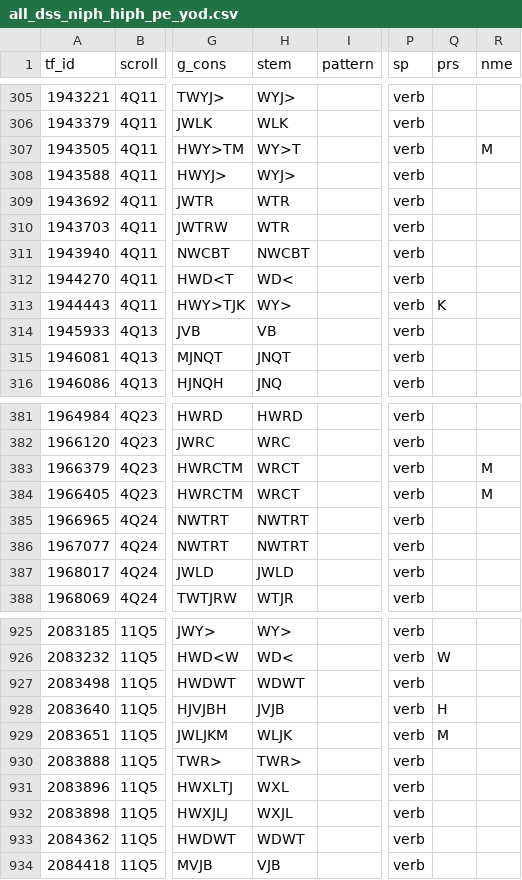
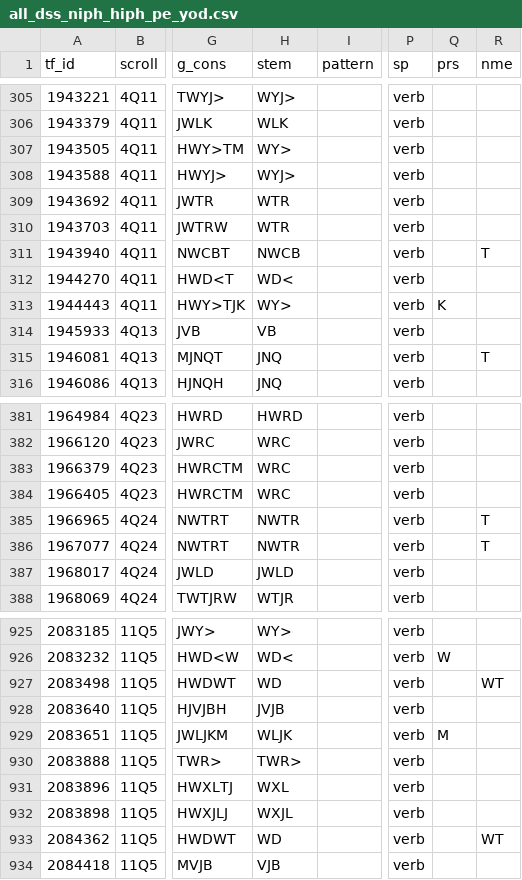
Before and after one commit to MartijnNaaijer/hebrew_spelling_variation, a CSV file: data/all_dss_niph_hiph_pe_yod.csv, drawn as a sheet; only a part is shown, gaps mark what is left out; the diff covers the shown part only; the diff names each change by its address in the sheet, - before the commit and + after, or states it on an @@ line.

```diff
--- a/data/all_dss_niph_hiph_pe_yod.csv
+++ b/data/all_dss_niph_hiph_pe_yod.csv
-H307 (stem): WY>T
+H307 (stem): WY>
-R307 (nme): M
+R307 (nme): (empty)
-H311 (stem): NWCBT
+H311 (stem): NWCB
-R311 (nme): (empty)
+R311 (nme): T
-H315 (stem): JNQT
+H315 (stem): JNQ
-R315 (nme): (empty)
+R315 (nme): T
-H383:H384 (stem): WRCT
+H383:H384 (stem): WRC
-R383:R384 (nme): M
+R383:R384 (nme): (empty)
-H385:H386 (stem): NWTRT
+H385:H386 (stem): NWTR
-R385:R386 (nme): (empty)
+R385:R386 (nme): T
-H927 (stem): WDWT
+H927 (stem): WD
-R927 (nme): (empty)
+R927 (nme): WT
-Q928 (prs): H
+Q928 (prs): (empty)
-H933 (stem): WDWT
+H933 (stem): WD
-R933 (nme): (empty)
+R933 (nme): WT
```
Also changed, not shown: 50 edited cells elsewhere in this file, data/all_dss_hiph_triliteral.csv, data/hiphil_triliteral.csv, 41 other files.
